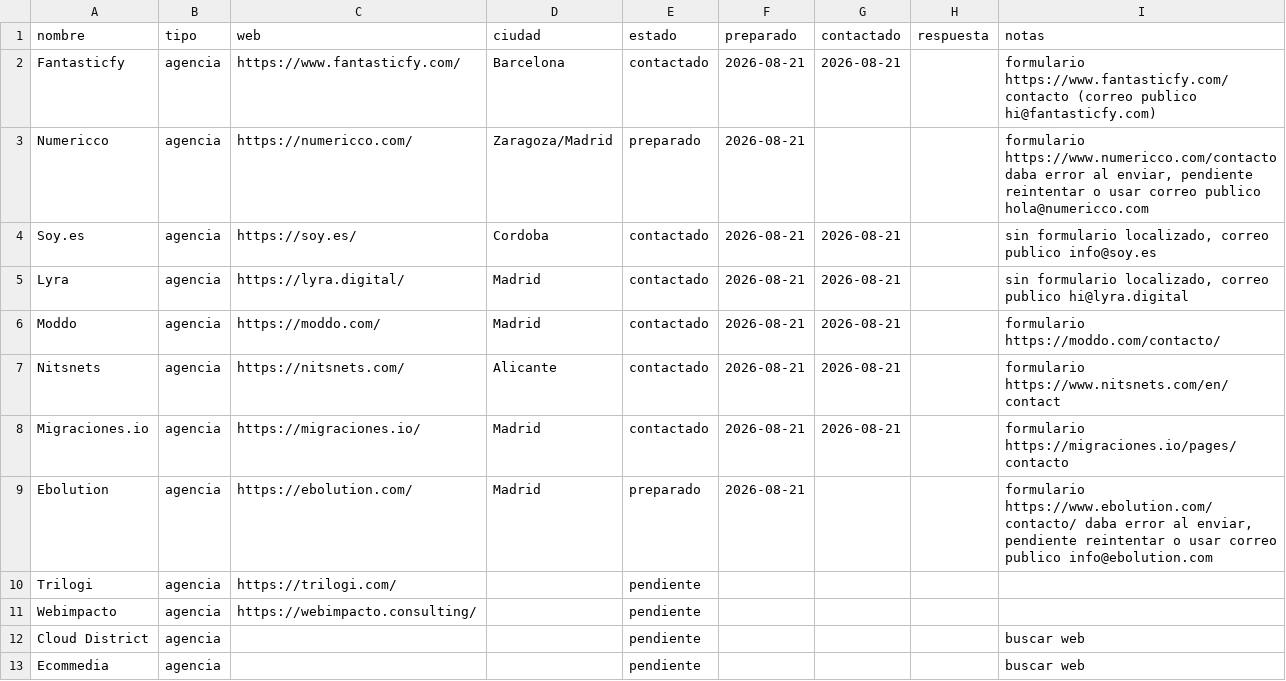
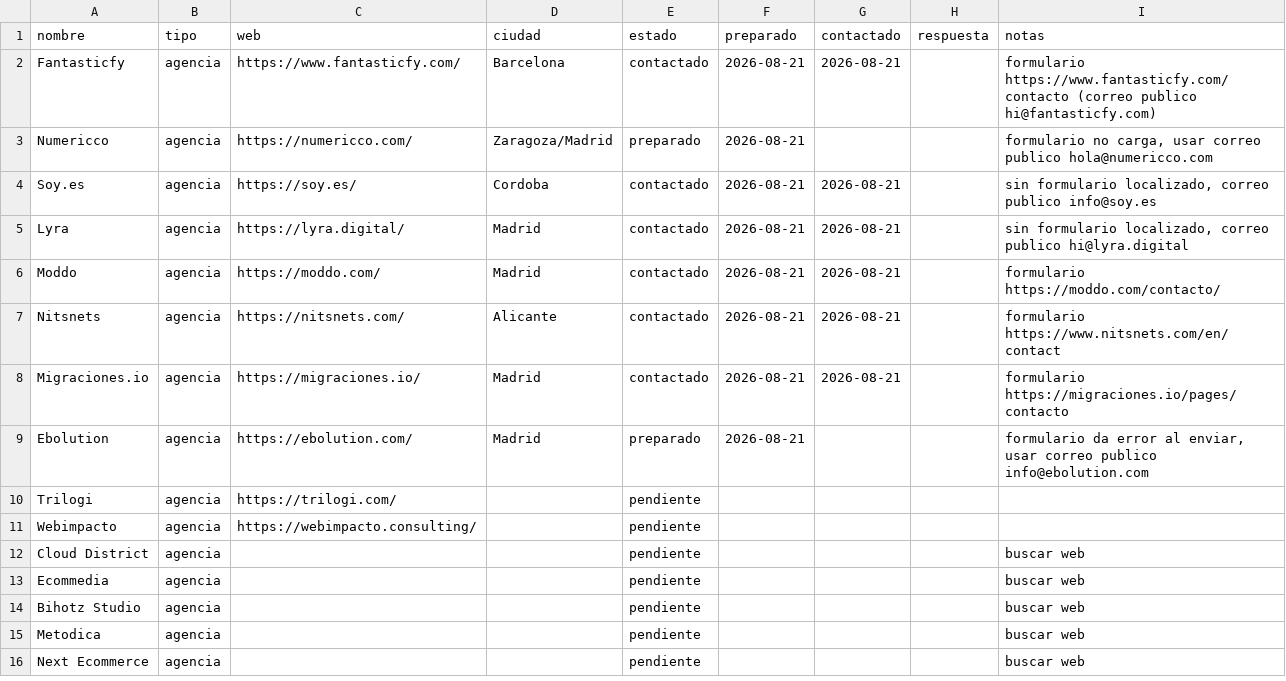
Before and after one commit to MarinaDA99/emite-captacion, a CSV file: captacion/objetivos.csv, drawn as a sheet; only a part is shown; the shorter side is filled out with more unchanged rows.

```diff
--- a/captacion/objetivos.csv
+++ b/captacion/objetivos.csv
@@ -2,3 +2,3 @@ nombre;tipo;web;ciudad;estado;preparado;contactado;respuesta;notas
 Fantasticfy;agencia;https://www.fantasticfy.com/;Barcelona;contactado;2026-08-21;2026-08-21;;formulario https://www.fantasticfy.com/contacto (correo publico hi@fantasticfy.com)
-Numericco;agencia;https://numericco.com/;Zaragoza/Madrid;preparado;2026-08-21;;;formulario https://www.numericco.com/contacto daba error al enviar, pendiente reintentar o usar correo publico hola@numericco.com
+Numericco;agencia;https://numericco.com/;Zaragoza/Madrid;preparado;2026-08-21;;;formulario no carga, usar correo publico hola@numericco.com
 Soy.es;agencia;https://soy.es/;Cordoba;contactado;2026-08-21;2026-08-21;;sin formulario localizado, correo publico info@soy.es
@@ -8,3 +8,3 @@ Nitsnets;agencia;https://nitsnets.com/;Alicante;contactado;2026-08-21;2026-08-21
 Migraciones.io;agencia;https://migraciones.io/;Madrid;contactado;2026-08-21;2026-08-21;;formulario https://migraciones.io/pages/contacto
-Ebolution;agencia;https://ebolution.com/;Madrid;preparado;2026-08-21;;;formulario https://www.ebolution.com/contacto/ daba error al enviar, pendiente reintentar o usar correo publico info@ebolution.com
+Ebolution;agencia;https://ebolution.com/;Madrid;preparado;2026-08-21;;;formulario da error al enviar, usar correo publico info@ebolution.com
 Trilogi;agencia;https://trilogi.com/;;pendiente;;;;
```
